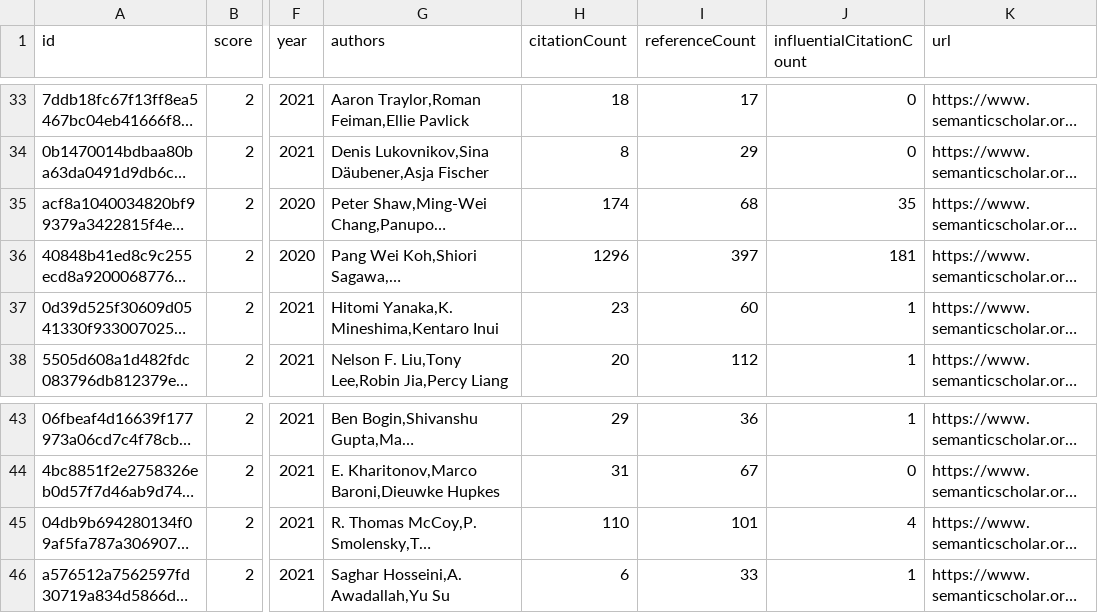
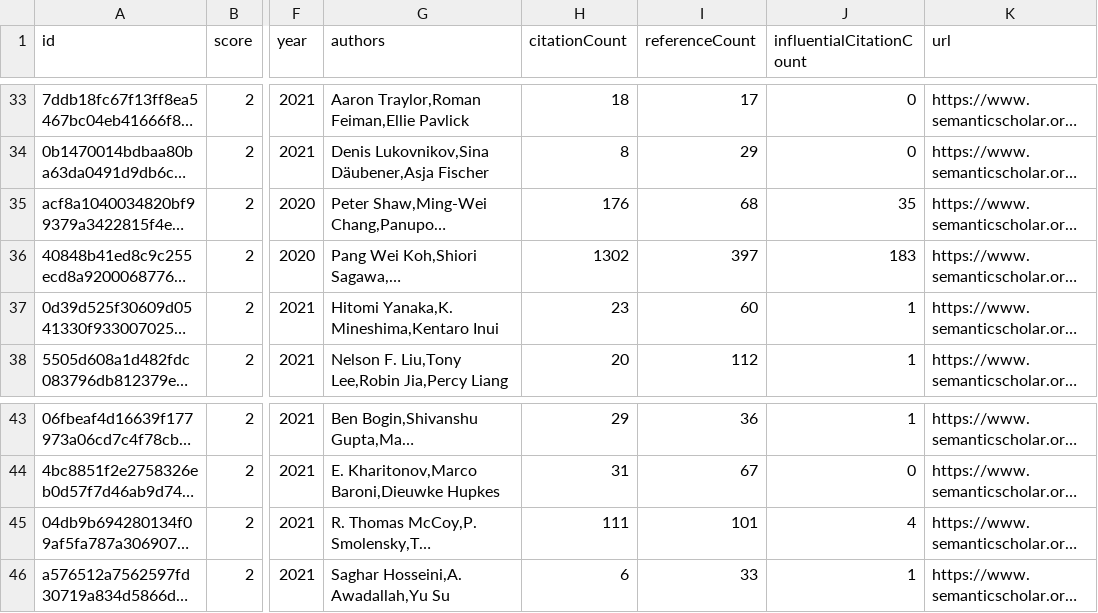
Before and after one commit to avi-otterai/compositional-generalization-lit-review, a CSV file: data/candidatePapers.csv, drawn as a sheet; only a part is shown, gaps mark what is left out; long unchanged cells end in …; the diff names each change by its address in the sheet, - before the commit and + after, or states it on an @@ line.

Commit message:
Add new candidate papers

```diff
--- a/data/candidatePapers.csv
+++ b/data/candidatePapers.csv
-H35 (citationCount): 174
+H35 (citationCount): 176
-H36 (citationCount): 1296
+H36 (citationCount): 1302
-J36 (influentialCitationCount): 181
+J36 (influentialCitationCount): 183
-H45 (citationCount): 110
+H45 (citationCount): 111
```
Also changed, not shown: 2 other files.
